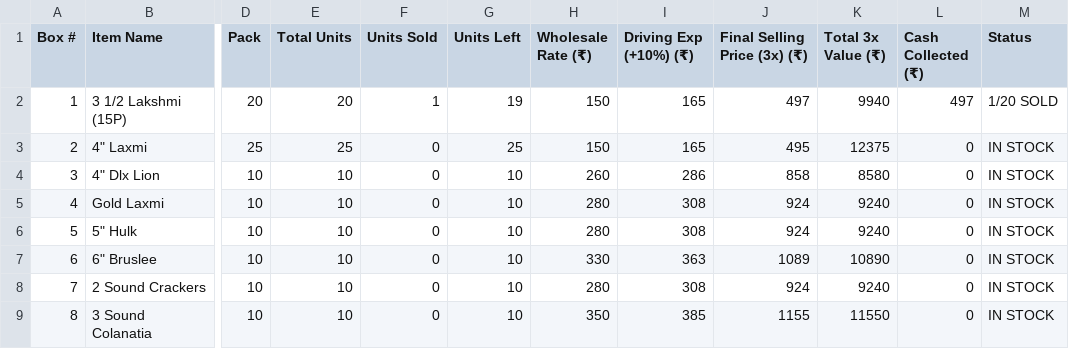
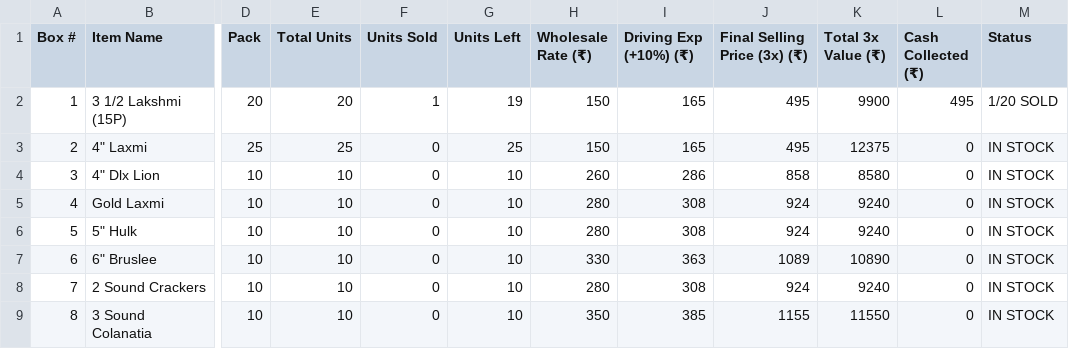
Before and after one commit to koushiksirivella/diwali-crackers-pos, a CSV file: diwali_inventory.csv, drawn as a sheet; only a part is shown, gaps mark what is left out; the diff names each change by its address in the sheet, - before the commit and + after, or states it on an @@ line.

Commit message:
Auto-sync inventory data & Google Sheets [skip ci]

```diff
--- a/diwali_inventory.csv
+++ b/diwali_inventory.csv
-J2 (Final Selling Price (3x) (₹)): 497
+J2 (Final Selling Price (3x) (₹)): 495
-K2 (Total 3x Value (₹)): 9940
+K2 (Total 3x Value (₹)): 9900
-L2 (Cash Collected (₹)): 497
+L2 (Cash Collected (₹)): 495
```
Also changed, not shown: 1 other file.
